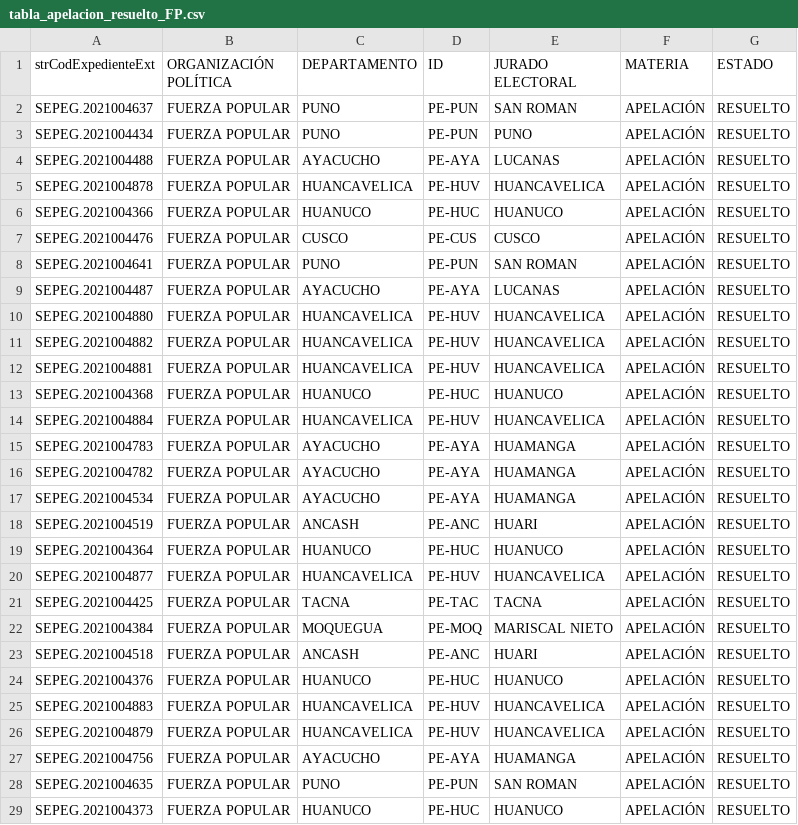
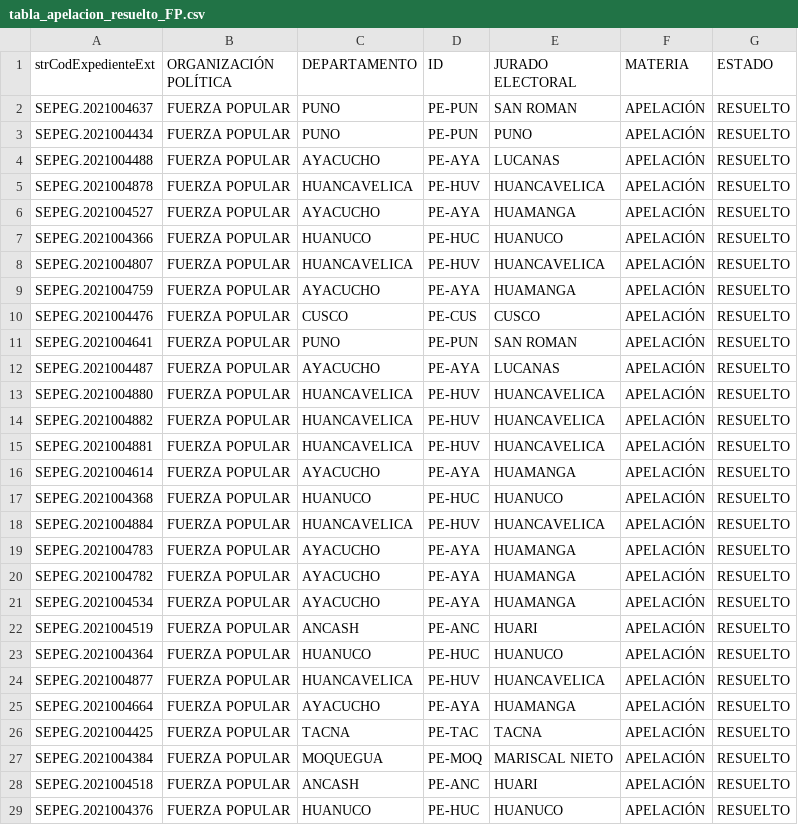
Before and after one commit to GenyLeong/nulidad_electoral, a CSV file: tabla_apelacion_resuelto_FP.csv, drawn as a sheet; only a part is shown; the shorter side is filled out with more unchanged rows; the diff names each change by its address in the sheet, - before the commit and + after, or states it on an @@ line.

```diff
--- a/tabla_apelacion_resuelto_FP.csv
+++ b/tabla_apelacion_resuelto_FP.csv
+row 6: SEPEG.2021004527 | FUERZA POPULAR | AYACUCHO | PE-AYA | HUAMANGA | APELACIÓN | RESUELTO
+row 8: SEPEG.2021004807 | FUERZA POPULAR | HUANCAVELICA | PE-HUV | HUANCAVELICA | APELACIÓN | RESUELTO
+row 9: SEPEG.2021004759 | FUERZA POPULAR | AYACUCHO | PE-AYA | HUAMANGA | APELACIÓN | RESUELTO
+row 16: SEPEG.2021004614 | FUERZA POPULAR | AYACUCHO | PE-AYA | HUAMANGA | APELACIÓN | RESUELTO
+row 25: SEPEG.2021004664 | FUERZA POPULAR | AYACUCHO | PE-AYA | HUAMANGA | APELACIÓN | RESUELTO
```
Also changed, not shown: resultado_total.csv, tabla_FP.csv, 1 other file.
